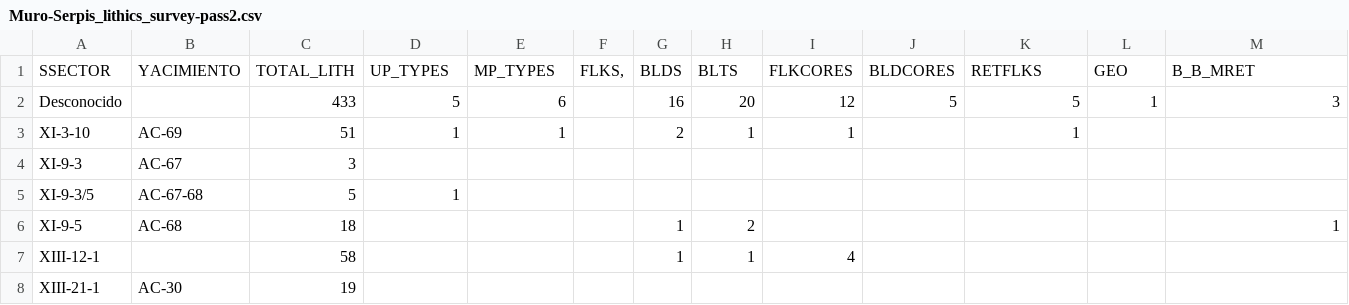
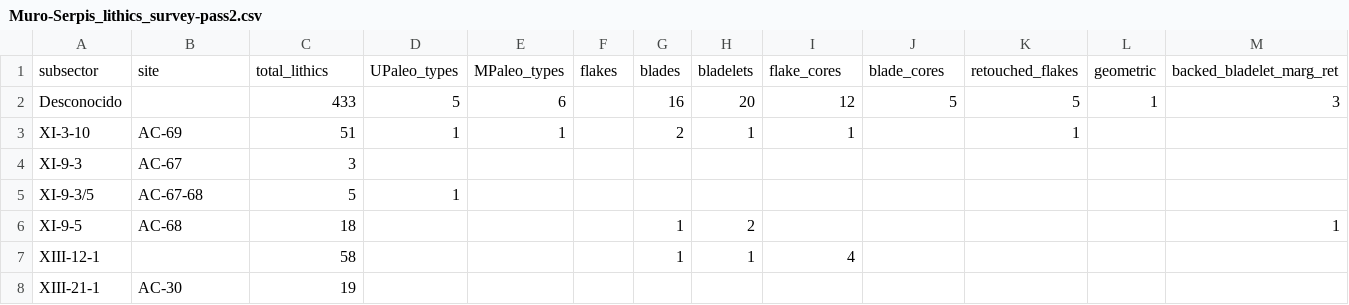
Before and after one commit to cmbarton/valencia_surveys, a CSV file: Artifacts/Muro-Serpis/Muro-Serpis_lithics_survey-pass2.csv, drawn as a sheet; only a part is shown; removed rows and columns are numbered as before the commit, all else as after; rows hold the shown columns only; the diff names each change by its address in the sheet, - before the commit and + after, or states it on an @@ line.

```diff
--- a/Artifacts/Muro-Serpis/Muro-Serpis_lithics_survey-pass2.csv
+++ b/Artifacts/Muro-Serpis/Muro-Serpis_lithics_survey-pass2.csv
-row 1: SSECTOR | YACIMIENTO | TOTAL_LITH | UP_TYPES | MP_TYPES | FLKS, | BLDS | BLTS | FLKCORES | BLDCORES | RETFLKS | GEO | B_B_MRET
+row 1: subsector | site | total_lithics | UPaleo_types | MPaleo_types | flakes | blades | bladelets | flake_cores | blade_cores | retouched_flakes | geometric | backed_bladelet_marg_ret
```
Also changed, not shown: Artifacts/BP_Penaguila/BP-Penaguila_lithics_all.csv, Artifacts/BP_Penaguila/BP-Penaguila_subsector-ceramic-counts.csv, 28 other files.
